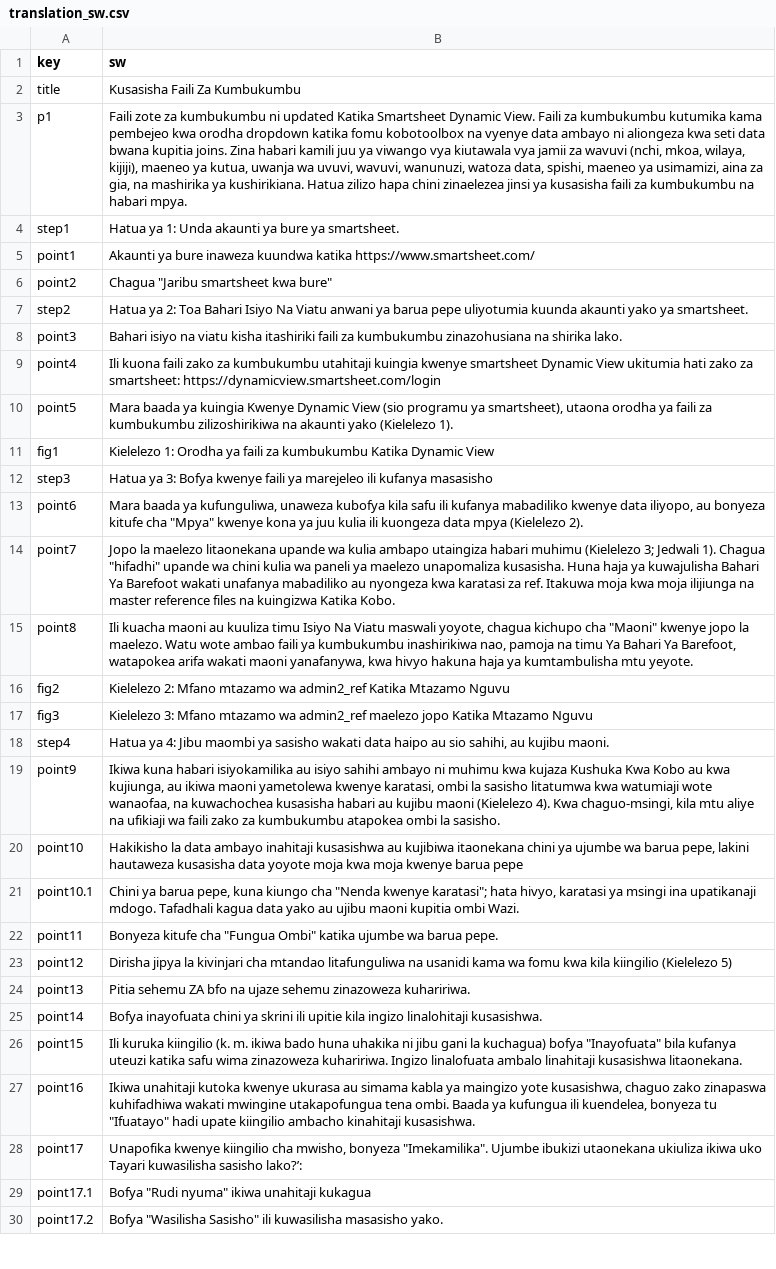
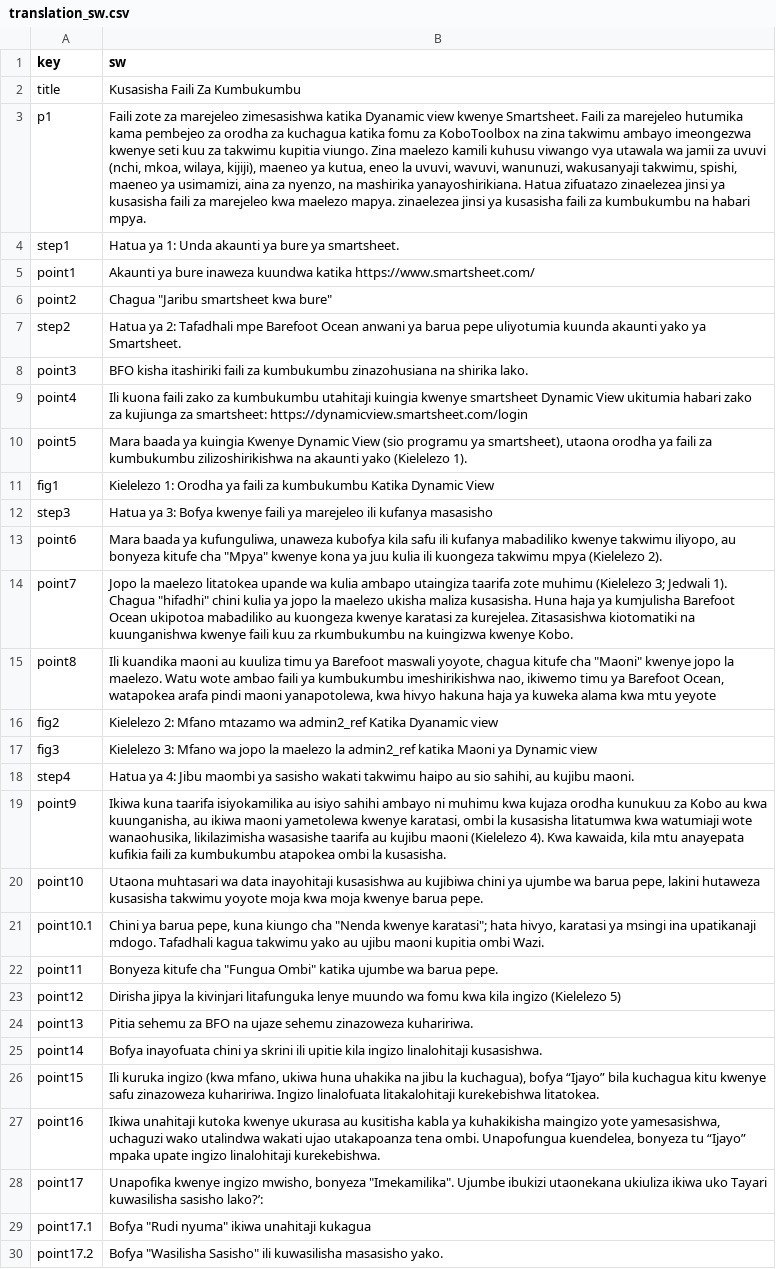
Before and after one commit to Barefoot-Ocean/Partner-Manual, a CSV file: pages/reference_files/data/translation_sw.csv, drawn as a sheet; only a part is shown; the diff covers the shown part only; the diff names each change by its address in the sheet, - before the commit and + after, or states it on an @@ line.

Commit message:
update sw reference file translations

```diff
--- a/pages/reference_files/data/translation_sw.csv
+++ b/pages/reference_files/data/translation_sw.csv
-B3 (sw): …zote za kumbukumbu ni updated Katika Smartsheet Dynamic View. Faili za kumbukumbu kutumika kama pembejeo kwa orodha dropdown katika fomu kobotoolbox na vyenye data ambayo ni aliongeza kwa seti data bwana kupitia joins. Zina habari kamili juu ya viwango vya kiutawala vya jamii za wavuvi (nchi, mkoa, wilaya, kijiji), maeneo ya kutua, uwanja wa uvuvi, wavuvi, wanunuzi, watoza data, spishi, maeneo ya usimamizi, aina za gia, na mashirika ya kushirikiana. Hatua zilizo hapa chini zinaelezea jinsi…
+B3 (sw): …zote za marejeleo zimesasishwa katika Dyanamic view kwenye Smartsheet. Faili za marejeleo hutumika kama pembejeo za orodha za kuchagua katika fomu za KoboToolbox na zina takwimu ambayo imeongezwa kwenye seti kuu za takwimu kupitia viungo. Zina maelezo kamili kuhusu viwango vya utawala wa jamii za uvuvi (nchi, mkoa, wilaya, kijiji), maeneo ya kutua, eneo la uvuvi, wavuvi, wanunuzi, wakusanyaji takwimu, spishi, maeneo ya usimamizi, aina za nyenzo, na mashirika yanayoshirikiana. Hatua zifuatazo zinaelezea jinsi ya kusasisha faili za marejeleo kwa maelezo mapya. zinaelezea jinsi…
-B7 (sw): …ya 2: Toa Bahari Isiyo Na Viatu anwani ya barua pepe uliyotumia kuunda akaunti yako ya smartsheet.
+B7 (sw): …ya 2: Tafadhali mpe Barefoot Ocean anwani ya barua pepe uliyotumia kuunda akaunti yako ya Smartsheet.
-B8 (sw): Bahari isiyo na viatu kisha itashiriki…
+B8 (sw): BFO kisha itashiriki…
-B9 (sw): …View ukitumia hati zako za smartsheet:…
+B9 (sw): …View ukitumia habari zako za kujiunga za smartsheet:…
-B10 (sw): …za kumbukumbu zilizoshirikiwa na akaunti…
+B10 (sw): …za kumbukumbu zilizoshirikishwa na akaunti…
-B13 (sw): …mabadiliko kwenye data iliyopo, au bonyeza kitufe cha "Mpya" kwenye kona ya juu kulia ili kuongeza data mpya (Kielelezo…
+B13 (sw): …mabadiliko kwenye takwimu iliyopo, au bonyeza kitufe cha "Mpya" kwenye kona ya juu kulia ili kuongeza takwimu mpya (Kielelezo…
-B14 (sw): …la maelezo litaonekana upande wa kulia ambapo utaingiza habari muhimu (Kielelezo 3; Jedwali 1). Chagua "hifadhi" upande wa chini kulia wa paneli ya maelezo unapomaliza kusasisha. Huna haja ya kuwajulisha Bahari Ya Barefoot wakati unafanya mabadiliko au nyongeza kwa karatasi za ref. Itakuwa moja kwa moja ilijiunga na master reference files na kuingizwa Katika Kobo.
+B14 (sw): …la maelezo litatokea upande wa kulia ambapo utaingiza taarifa zote muhimu (Kielelezo 3; Jedwali 1). Chagua "hifadhi" chini kulia ya jopo la maelezo ukisha maliza kusasisha. Huna haja ya kumjulisha Barefoot Ocean ukipotoa mabadiliko au kuongeza kwenye karatasi za kurejelea. Zitasasishwa kiotomatiki na kuunganishwa kwenye faili kuu za rkumbukumbu na kuingizwa kwenye Kobo.
-B15 (sw): Ili kuacha maoni au kuuliza timu Isiyo Na Viatu maswali yoyote, chagua kichupo cha "Maoni" kwenye jopo la maelezo. Watu wote ambao faili ya kumbukumbu inashirikiwa nao, pamoja na timu Ya Bahari Ya Barefoot, watapokea arifa wakati maoni yanafanywa, kwa hivyo hakuna haja ya kumtambulisha mtu yeyote.
+B15 (sw): Ili kuandika maoni au kuuliza timu ya Barefoot maswali yoyote, chagua kitufe cha "Maoni" kwenye jopo la maelezo. Watu wote ambao faili ya kumbukumbu imeshirikishwa nao, ikiwemo timu ya Barefoot Ocean, watapokea arafa pindi maoni yanapotolewa, kwa hivyo hakuna haja ya kuweka alama kwa mtu yeyote
-B16 (sw): …admin2_ref Katika Mtazamo Nguvu
+B16 (sw): …admin2_ref Katika Dyanamic view
-B17 (sw): …3: Mfano mtazamo wa admin2_ref maelezo jopo Katika Mtazamo Nguvu
+B17 (sw): …3: Mfano wa jopo la maelezo la admin2_ref katika Maoni ya Dynamic view
-B18 (sw): …sasisho wakati data haipo au…
+B18 (sw): …sasisho wakati takwimu haipo au…
-B19 (sw): Ikiwa kuna habari isiyokamilika au isiyo sahihi ambayo ni muhimu kwa kujaza Kushuka Kwa Kobo au kwa kujiunga, au ikiwa maoni yametolewa kwenye karatasi, ombi la sasisho litatumwa kwa watumiaji wote wanaofaa, na kuwachochea kusasisha habari au kujibu maoni (Kielelezo 4). Kwa chaguo-msingi, kila mtu aliye na ufikiaji wa faili zako za kumbukumbu atapokea ombi la sasisho.
+B19 (sw): Ikiwa kuna taarifa isiyokamilika au isiyo sahihi ambayo ni muhimu kwa kujaza orodha kunukuu za Kobo au kwa kuunganisha, au ikiwa maoni yametolewa kwenye karatasi, ombi la kusasisha litatumwa kwa watumiaji wote wanaohusika, likilazimisha wasasishe taarifa au kujibu maoni (Kielelezo 4). Kwa kawaida, kila mtu anayepata kufikia faili za kumbukumbu atapokea ombi la kusasisha.
-B20 (sw): Hakikisho la data ambayo inahitaji kusasishwa au kujibiwa itaonekana chini ya ujumbe wa barua pepe, lakini hautaweza kusasisha data yoyote moja kwa moja kwenye barua pepe
+B20 (sw): Utaona muhtasari wa data inayohitaji kusasishwa au kujibiwa chini ya ujumbe wa barua pepe, lakini hutaweza kusasisha takwimu yoyote moja kwa moja kwenye barua pepe.
-B21 (sw): …Tafadhali kagua data yako au…
+B21 (sw): …Tafadhali kagua takwimu yako au…
-B23 (sw): …la kivinjari cha mtandao litafunguliwa na usanidi kama wa fomu kwa kila kiingilio (Kielelezo 5)
+B23 (sw): …la kivinjari litafunguka lenye muundo wa fomu kwa kila ingizo (Kielelezo 5)
-B24 (sw): Pitia sehemu ZA bfo na ujaze…
+B24 (sw): Pitia sehemu za BFO na ujaze…
-B26 (sw): Ili kuruka kiingilio (k. m. ikiwa bado huna uhakika ni jibu gani la kuchagua) bofya "Inayofuata" bila kufanya uteuzi katika safu wima zinazoweza kuhaririwa. Ingizo linalofuata ambalo linahitaji kusasishwa litaonekana.
+B26 (sw): Ili kuruka ingizo (kwa mfano, ukiwa huna uhakika na jibu la kuchagua), bofya “Ijayo” bila kuchagua kitu kwenye safu zinazoweza kuhaririwa. Ingizo linalofuata litakalohitaji kurekebishwa litatokea.
-B27 (sw): …ukurasa au simama kabla ya maingizo yote kusasishwa, chaguo zako zinapaswa kuhifadhiwa wakati mwingine utakapofungua tena ombi. Baada ya kufungua ili kuendelea, bonyeza tu "Ifuatayo" hadi upate kiingilio ambacho kinahitaji kusasishwa.
+B27 (sw): …ukurasa au kusitisha kabla ya kuhakikisha maingizo yote yamesasishwa, uchaguzi wako utalindwa wakati ujao utakapoanza tena ombi. Unapofungua kuendelea, bonyeza tu “Ijayo” mpaka upate ingizo linalohitaji kurekebishwa.
-B28 (sw): Unapofika kwenye kiingilio cha mwisho, bonyeza…
+B28 (sw): Unapofika kwenye ingizo mwisho, bonyeza…
```
Also changed, not shown: 66 edited cells elsewhere in this file.
